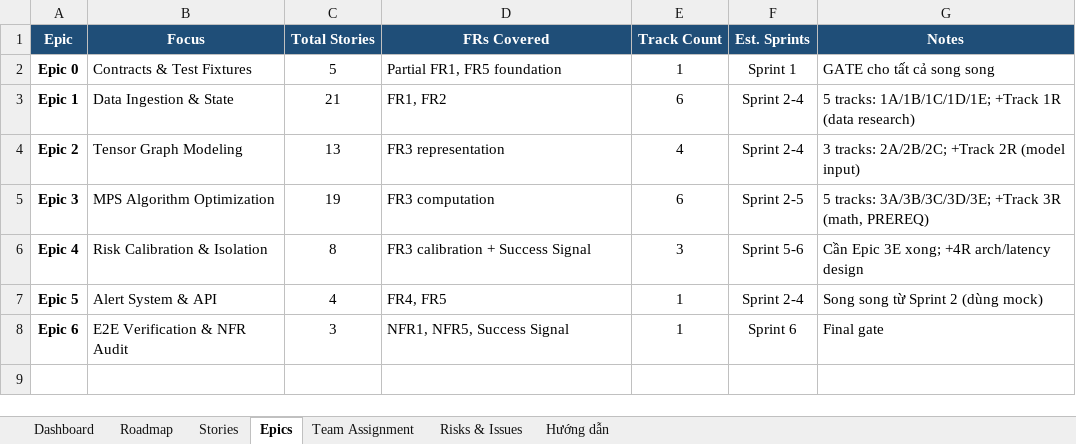
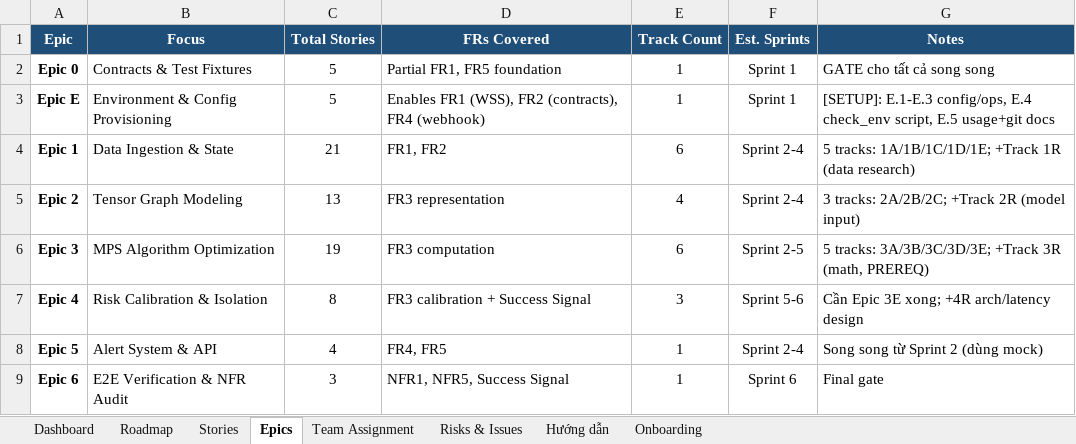
Before and after one commit to bao292005/ai-quantum, an Excel workbook: _bmad-output/QuantumRadar-Sprint-Tracker.xlsx, sheet Epics, drawn as a sheet; values as stored, in another font and other column widths than the file's, no borders; the diff names each change by its address in the sheet, - before the commit and + after, or states it on an @@ line.

Commit message:
docs: initialize project documentation and environment setup guides with Git workflows

```diff
--- a/_bmad-output/QuantumRadar-Sprint-Tracker.xlsx (sheet Epics)
+++ b/_bmad-output/QuantumRadar-Sprint-Tracker.xlsx (sheet Epics)
+sheet tab: Onboarding
+row 3: Epic E | Environment & Config Provisioning | 5 | Enables FR1 (WSS), FR2 (contracts), FR4 (webhook) | 1 | Sprint 1 | [SETUP]: E.1-E.3 config/ops, E.4 check_env script, E.5 usage+git docs
```
Also changed, not shown: sheet Stories, 12 other files.
